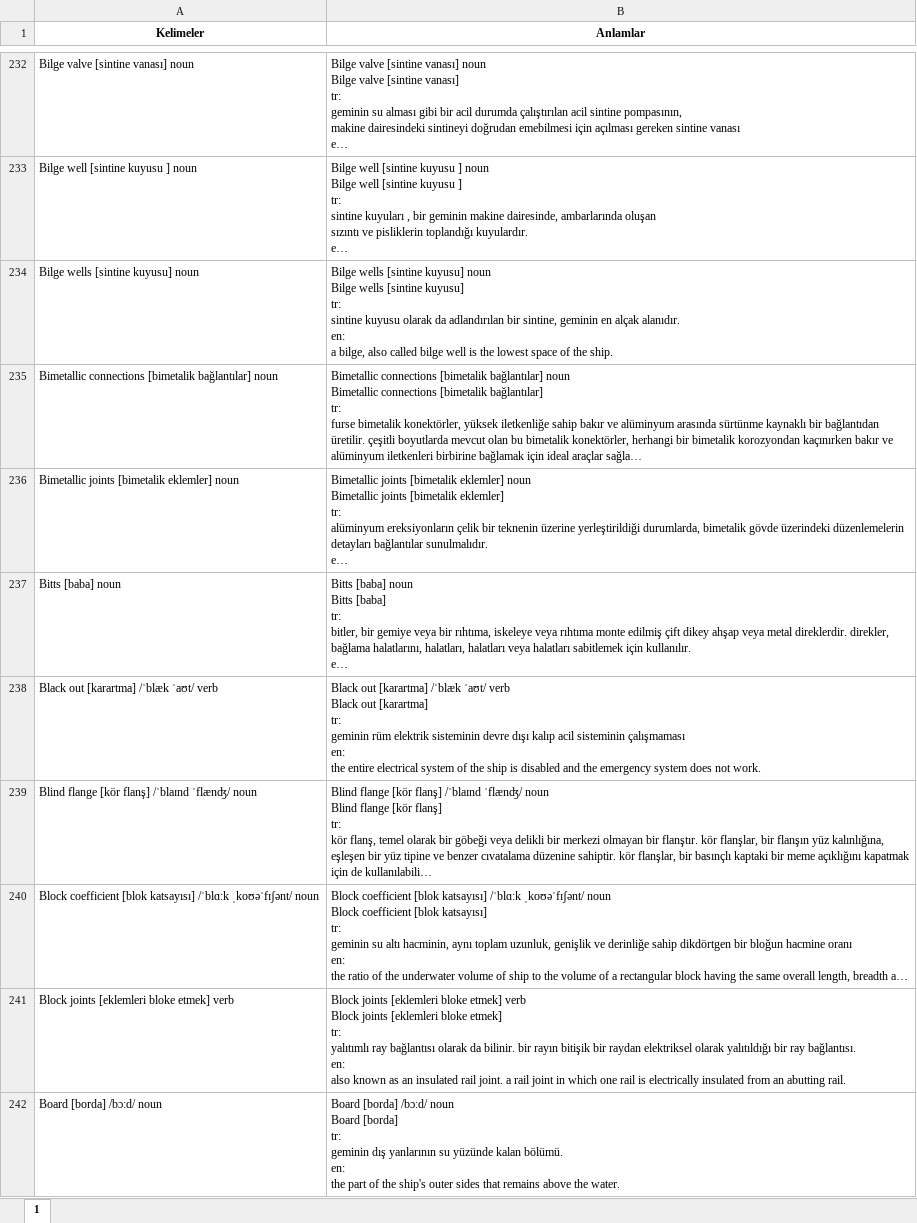
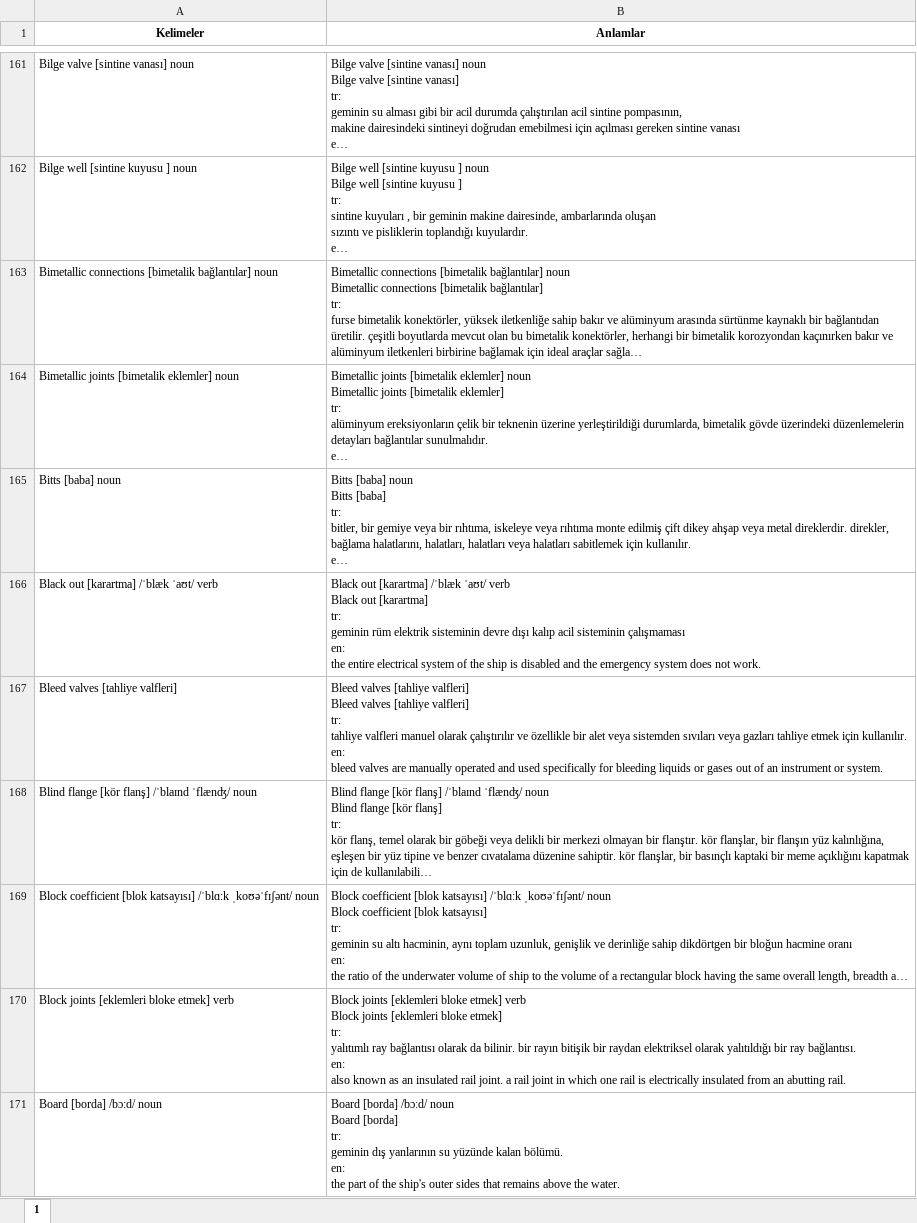
Before and after one commit to endermiriz/Dictionary-Of-Ship-Construction, an Excel workbook: Data/dict_data_setting.xlsx, sheet 1, drawn as a sheet; only a part is shown, gaps mark what is left out; long unchanged cells end in …; values as stored, in another font and other column widths than the file's, no borders; removed rows and columns are numbered as before the commit, all else as after; ↵ is a line break in a cell; the diff covers the shown part only; the diff names each change by its address in the sheet, - before the commit and + after, or states it on an @@ line.

Commit message:
Dict_data

```diff
--- a/Data/dict_data_setting.xlsx (sheet 1)
+++ b/Data/dict_data_setting.xlsx (sheet 1)
-row 234: Bilge wells [sintine kuyusu] noun | Bilge wells [sintine kuyusu] noun ↵ Bilge wells [sintine kuyusu] ↵ tr: ↵ sintine kuyusu olarak da adlandırılan bir sintine, geminin en alçak alanıdır. ↵ en: ↵ a bilge, also called bilge well is the lowest space of the ship.
+row 167: Bleed valves [tahliye valfleri] | Bleed valves [tahliye valfleri] ↵ Bleed valves [tahliye valfleri] ↵ tr: ↵ tahliye valfleri manuel olarak çalıştırılır ve özellikle bir alet veya sistemden sıvıları veya gazları tahliye etmek için kullanılır. ↵ en: ↵ bleed valves are manually operated and used specifically for bleeding liquids or gases out of an instrument or system.
```
Also changed, not shown: 47 added rows, 143 removed rows and 150 edited cells elsewhere in this sheet, Data/dict_data.xlsx.
